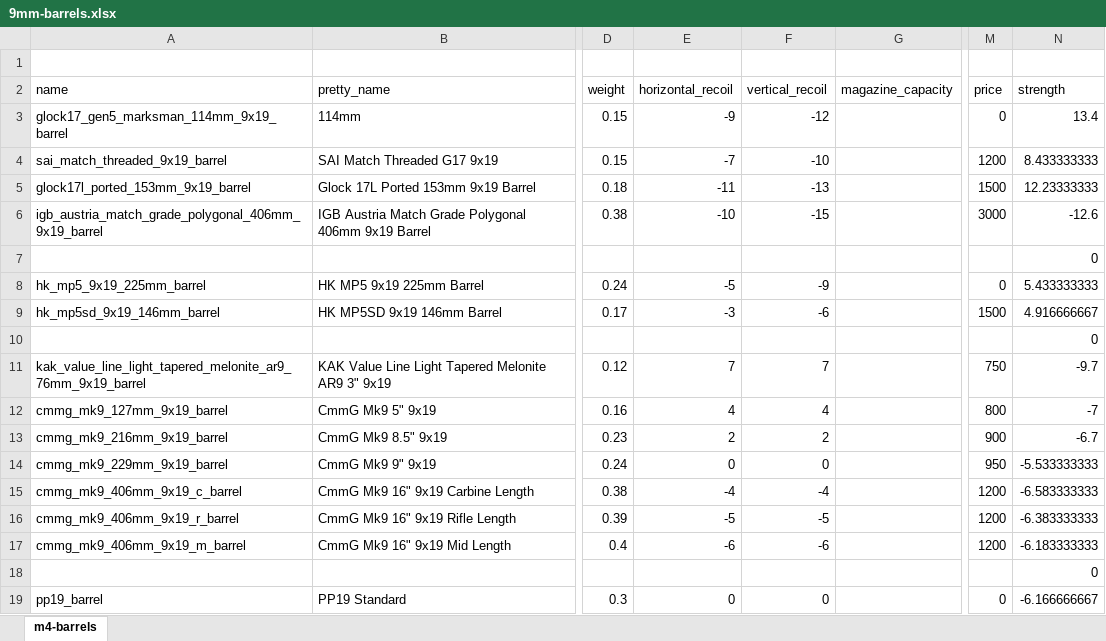
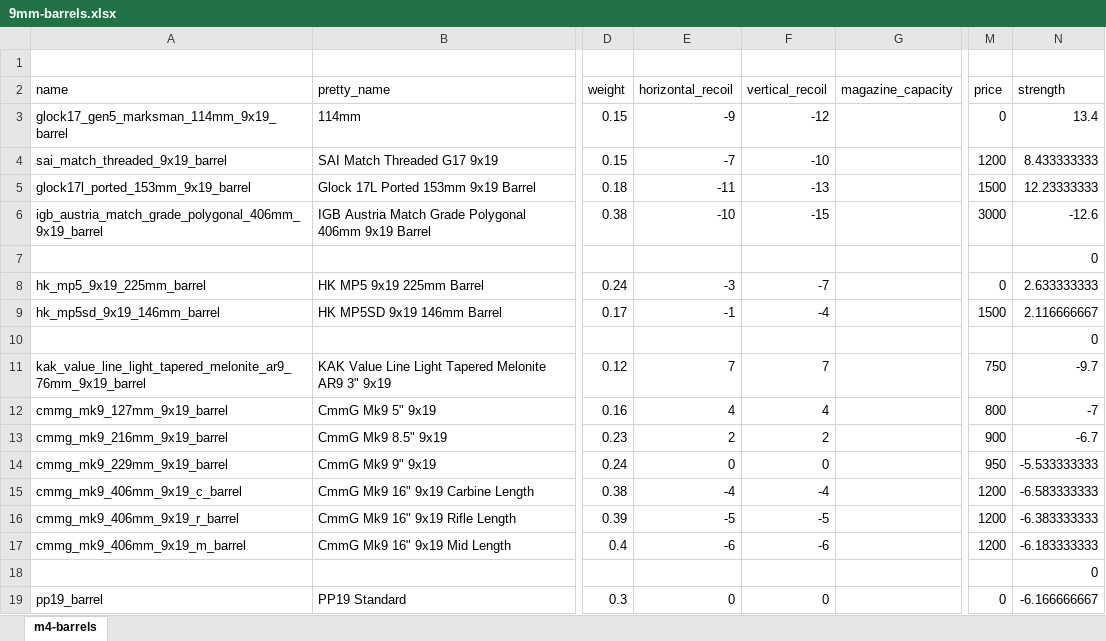
Before and after one commit to refact0r/deadline-balancing, an Excel workbook: changes/9mm-barrels.xlsx, sheet m4-barrels, drawn as a sheet; only a part is shown, gaps mark what is left out; values as stored, in another font and other column widths than the file's, no borders; the diff names each change by its address in the sheet, - before the commit and + after, or states it on an @@ line.

```diff
--- a/changes/9mm-barrels.xlsx (sheet m4-barrels)
+++ b/changes/9mm-barrels.xlsx (sheet m4-barrels)
-E8 (horizontal_recoil): -5
+E8 (horizontal_recoil): -3
-F8 (vertical_recoil): -9
+F8 (vertical_recoil): -7
-N8 (strength): 5.433333333
+N8 (strength): 2.633333333
-E9 (horizontal_recoil): -3
+E9 (horizontal_recoil): -1
-F9 (vertical_recoil): -6
+F9 (vertical_recoil): -4
-N9 (strength): 4.916666667
+N9 (strength): 2.116666667
```
Also changed, not shown: changes/g3-lowers.xlsx, 4 other files.
